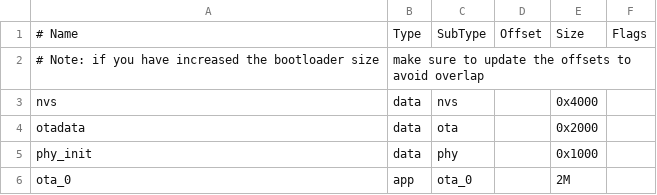
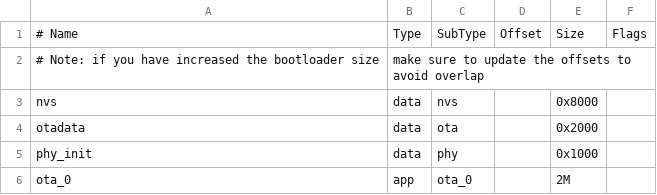
Before and after one commit to xd3011/ESP32-Provisioner-BLE-Mesh, a CSV file: partitions.csv, drawn as a sheet.

```diff
--- a/partitions.csv
+++ b/partitions.csv
@@ -2,3 +2,3 @@
 # Note: if you have increased the bootloader size, make sure to update the offsets to avoid overlap
-nvs,      data, nvs,    , 0x4000,
+nvs,      data, nvs,    , 0x8000,
 otadata,  data, ota,    , 0x2000,
```
Also changed, not shown: 13 other files.
